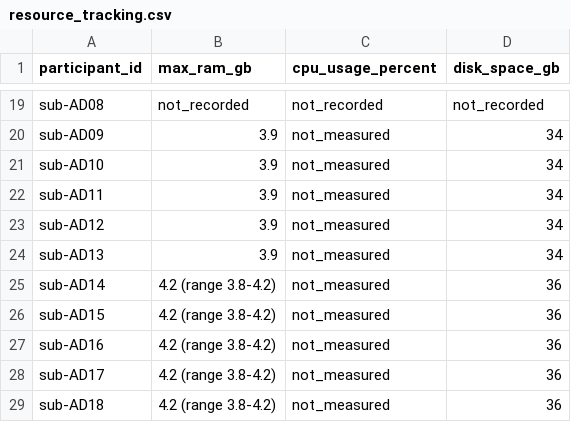
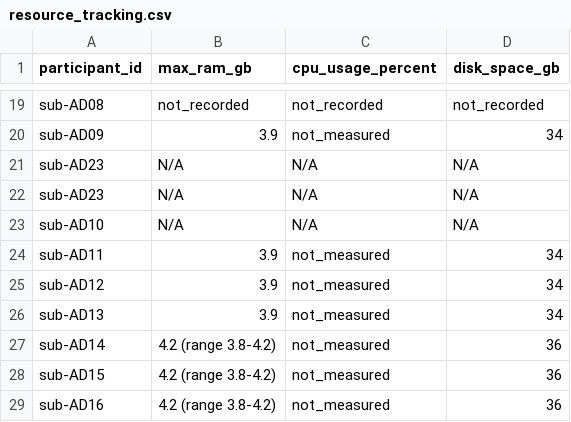
Before and after one commit to HolaDav/undergraduate-project, a CSV file: logs/resource_tracking.csv, drawn as a sheet; only a part is shown, gaps mark what is left out; the shorter side is filled out with more unchanged rows.

Commit message:
Update feasibility_observations.md and pipeline_design.md to reflect current state (34 subjects, YC screening results); fix resource_tracking.csv inconsistencies for AD10/AD23

```diff
--- a/logs/resource_tracking.csv
+++ b/logs/resource_tracking.csv
@@ -20,3 +20,5 @@ sub-AD08,not_recorded,not_recorded,not_recorded
 sub-AD09,3.9,not_measured,34
-sub-AD10,3.9,not_measured,34
+sub-AD23,N/A,N/A,N/A
+sub-AD23,N/A,N/A,N/A
+sub-AD10,N/A,N/A,N/A
 sub-AD11,3.9,not_measured,34
```
Also changed, not shown: 2 other files.
